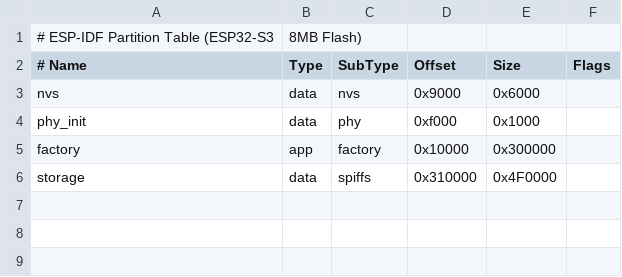
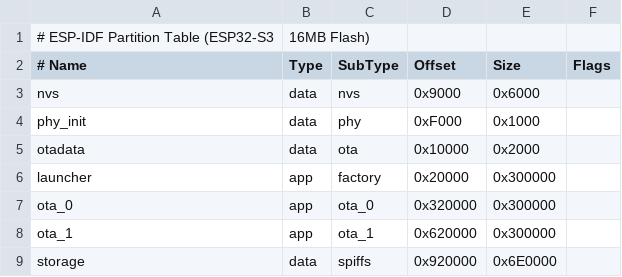
Before and after one commit to Nixy4/wrapper-esp32-dev-lyli-t-lora-pager, a CSV file: partitions.csv, drawn as a sheet; addresses are those after the commit; the diff names each change by its address in the sheet, - before the commit and + after, or states it on an @@ line.

```diff
--- a/partitions.csv
+++ b/partitions.csv
-B1 (Type): 8MB Flash)
+B1 (Type): 16MB Flash)
-D4 (Offset): 0xf000
+D4 (Offset): 0xF000
+row 5: otadata | data | ota | 0x10000 | 0x2000
-A6 (# Name): factory
+A6 (# Name): launcher
-D6 (Offset): 0x10000
+D6 (Offset): 0x20000
+row 7: ota_0 | app | ota_0 | 0x320000 | 0x300000
+row 8: ota_1 | app | ota_1 | 0x620000 | 0x300000
-D9 (Offset): 0x310000
+D9 (Offset): 0x920000
-E9 (Size): 0x4F0000
+E9 (Size): 0x6E0000
```
Also changed, not shown: 40 other files.
